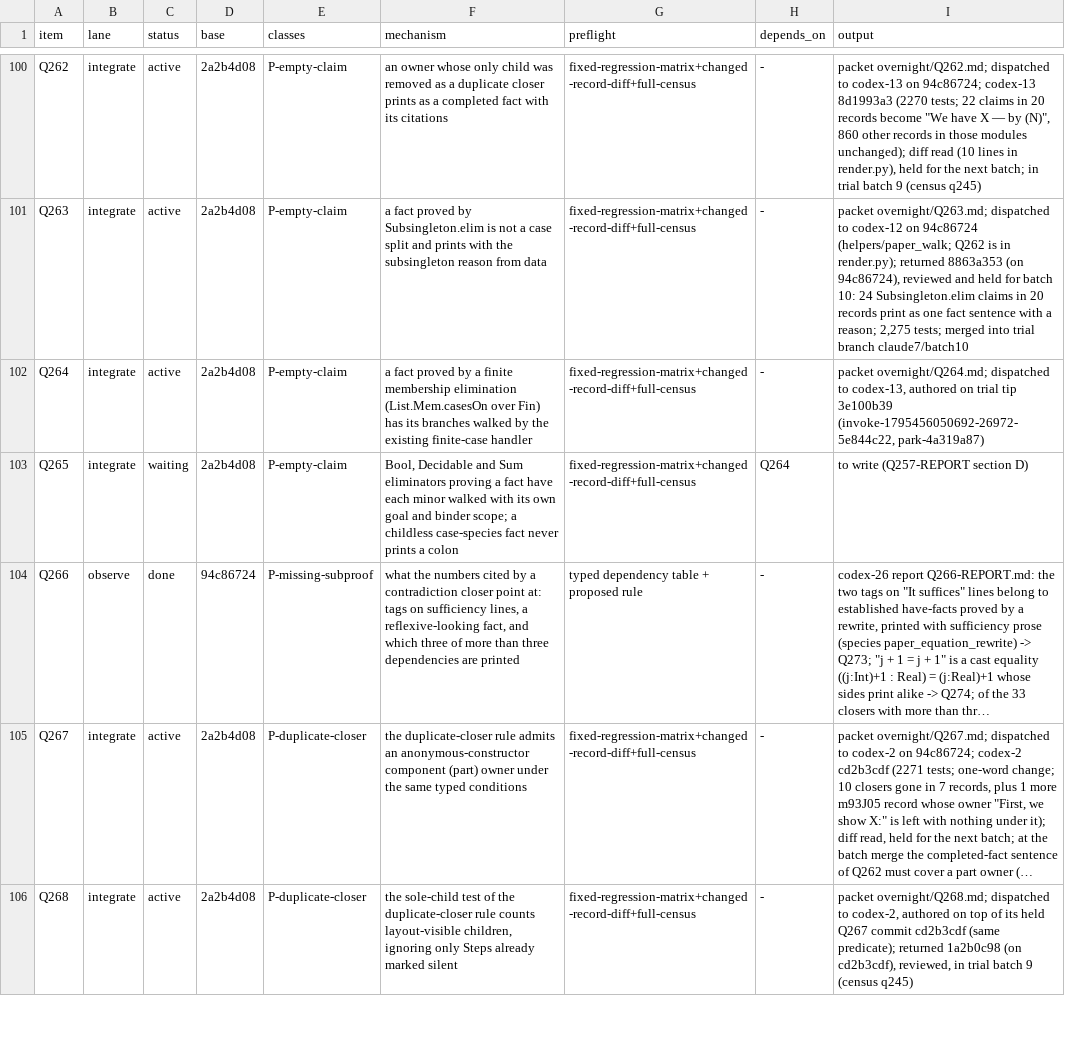
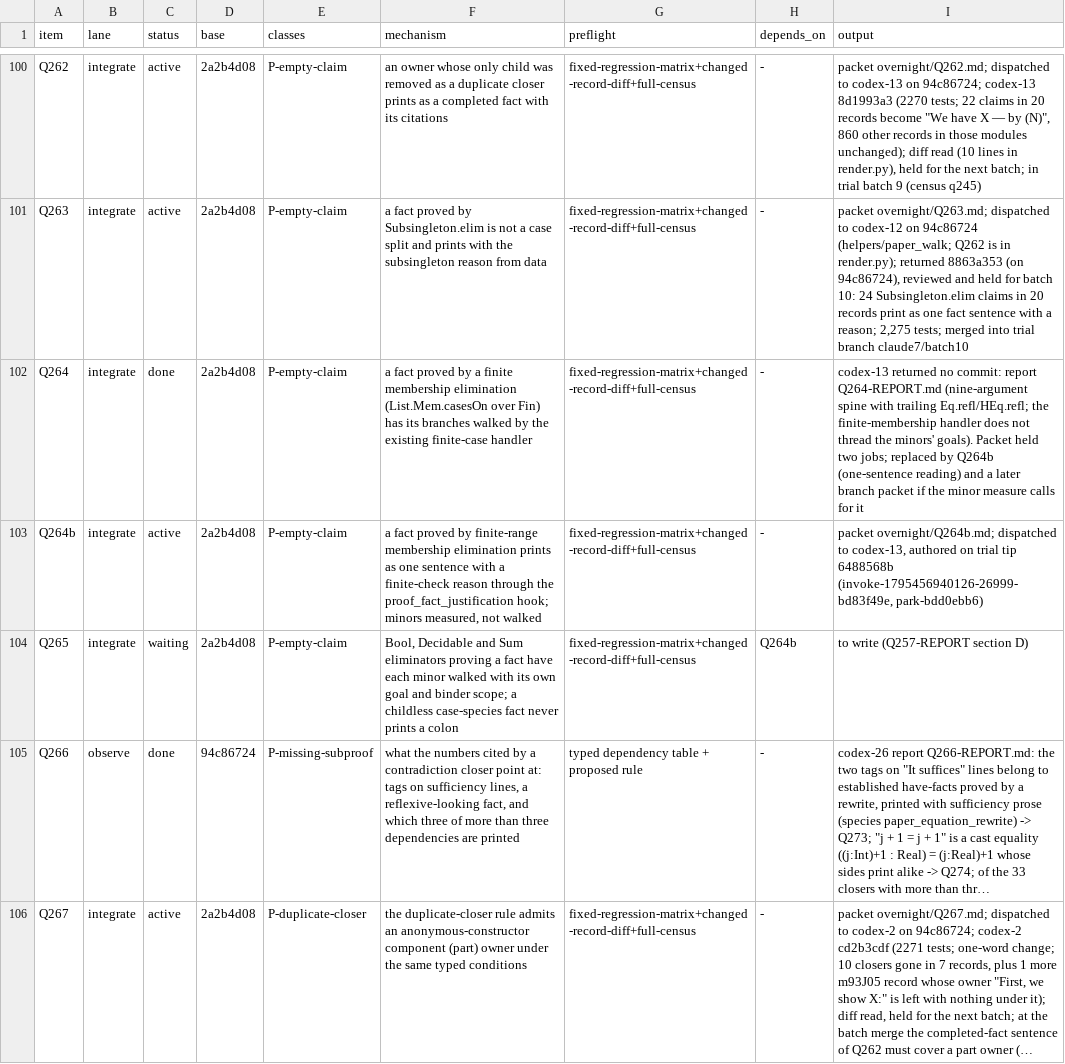
Before and after one commit to tothedarktowercame/futon4, a TSV file: holes/labs/E-paperprinter-cleanup/endgame/dispatch.tsv, drawn as a sheet; only a part is shown, gaps mark what is left out; the shorter side is filled out with more unchanged rows; long unchanged cells end in …; addresses are those after the commit; the diff names each change by its address in the sheet, - before the commit and + after, or states it on an @@ line.

```diff
--- a/holes/labs/E-paperprinter-cleanup/endgame/dispatch.tsv
+++ b/holes/labs/E-paperprinter-cleanup/endgame/dispatch.tsv
-C102 (status): active
+C102 (status): done
-I102 (output): packet overnight/Q264.md; dispatched to codex-13, authored on trial tip 3e100b39 (invoke-1795456050692-26972-5e844c22, park-4a319a87)
+I102 (output): codex-13 returned no commit: report Q264-REPORT.md (nine-argument spine with trailing Eq.refl/HEq.refl; the finite-membership handler does not thread the minors' goals). Packet held two jobs; replaced by Q264b (one-sentence reading) and a later branch packet if the minor measure calls for it
+row 103: Q264b | integrate | active | 2a2b4d08 | P-empty-claim | a fact proved by finite-range membership elimination prints as one sentence with a finite-check reason through the proof_fact_justification hook; minors measured, not walked | fixed-regression-matrix+changed-record-diff+full-census | - | packet overnight/Q264b.md; dispatched to codex-13, authored on trial tip 6488568b (invoke-1795456940126-26999-bd83f49e, park-bdd0ebb6)
-H104 (depends_on): Q264
+H104 (depends_on): Q264b
```
